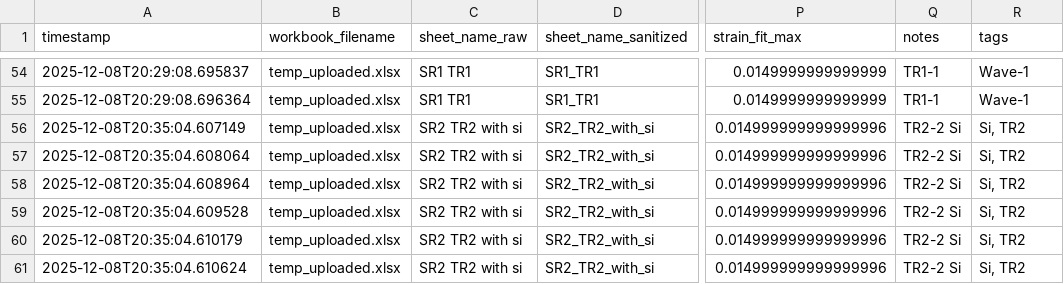
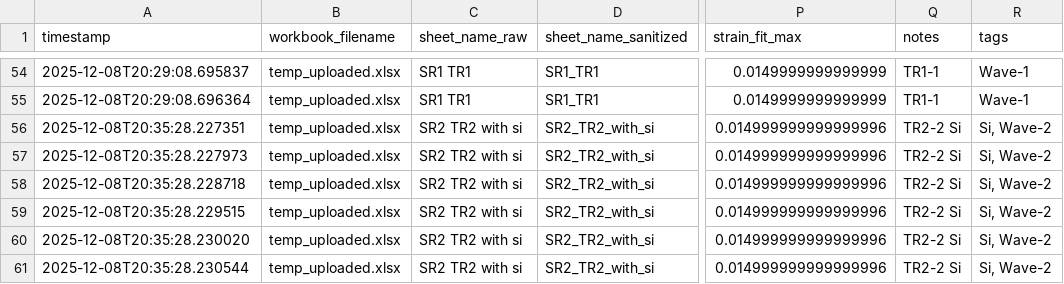
Before and after one commit to SolarSolsticee/Ericks-Python-Forge, a CSV file: modulus_db.csv, drawn as a sheet; only a part is shown, gaps mark what is left out; the diff names each change by its address in the sheet, - before the commit and + after, or states it on an @@ line.

Commit message:
Update results for SR2_TR2_with_si

```diff
--- a/modulus_db.csv
+++ b/modulus_db.csv
-A56 (timestamp): 2025-12-08T20:35:04.607149
+A56 (timestamp): 2025-12-08T20:35:28.227351
-R56:R61 (tags): Si, TR2
+R56:R61 (tags): Si, Wave-2
-A57 (timestamp): 2025-12-08T20:35:04.608064
+A57 (timestamp): 2025-12-08T20:35:28.227973
-A58 (timestamp): 2025-12-08T20:35:04.608964
+A58 (timestamp): 2025-12-08T20:35:28.228718
-A59 (timestamp): 2025-12-08T20:35:04.609528
+A59 (timestamp): 2025-12-08T20:35:28.229515
-A60 (timestamp): 2025-12-08T20:35:04.610179
+A60 (timestamp): 2025-12-08T20:35:28.230020
-A61 (timestamp): 2025-12-08T20:35:04.610624
+A61 (timestamp): 2025-12-08T20:35:28.230544
```
